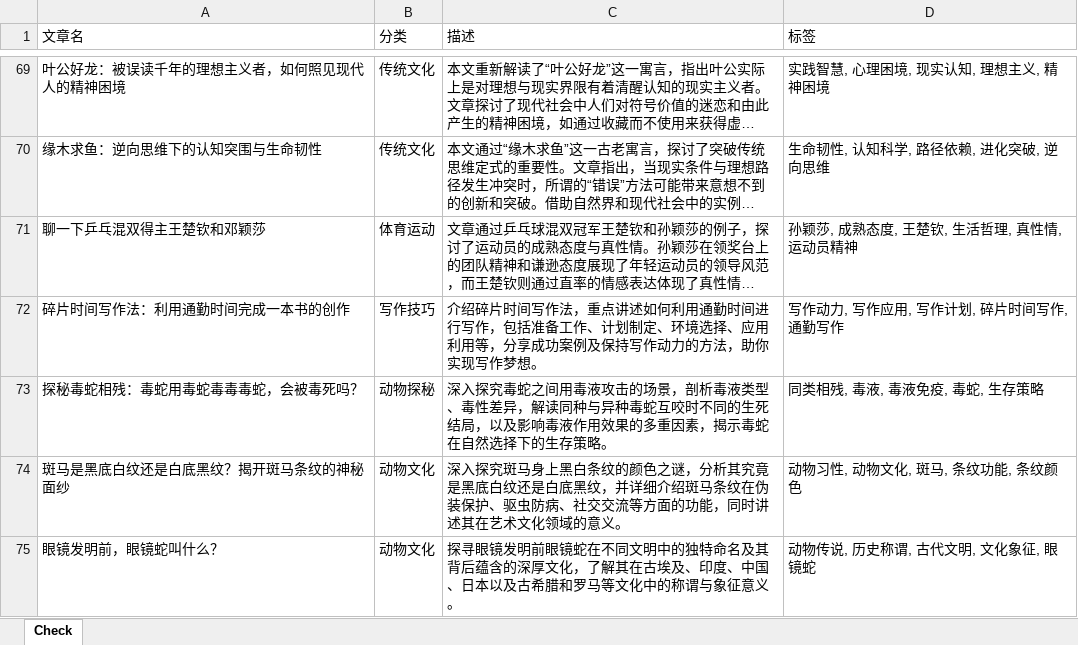
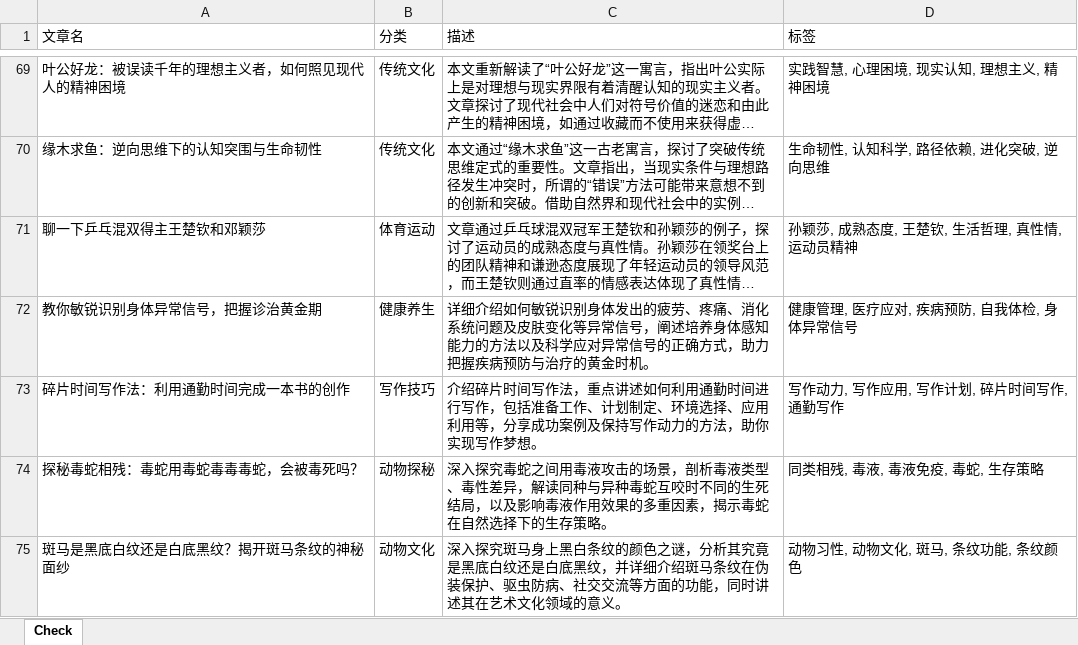
Before and after one commit to ddabb/vercel_ci, an Excel workbook: 文章信息.xlsx, sheet Check, drawn as a sheet; only a part is shown, gaps mark what is left out; the shorter side is filled out with more unchanged rows; long unchanged cells end in …; values as stored, in another font and other column widths than the file's, no borders; the diff names each change by its address in the sheet, - before the commit and + after, or states it on an @@ line.

```diff
--- a/文章信息.xlsx (sheet Check)
+++ b/文章信息.xlsx (sheet Check)
+row 72: 教你敏锐识别身体异常信号，把握诊治黄金期 | 健康养生 | 详细介绍如何敏锐识别身体发出的疲劳、疼痛、消化系统问题及皮肤变化等异常信号，阐述培养身体感知能力的方法以及科学应对异常信号的正确方式，助力把握疾病预防与治疗的黄金时机。 | 健康管理, 医疗应对, 疾病预防, 自我体检, 身体异常信号
```
Also changed, not shown: 39 other files.
